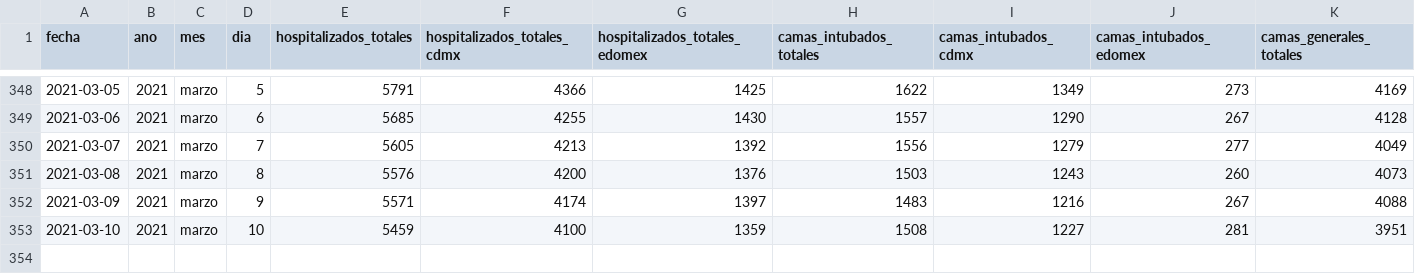
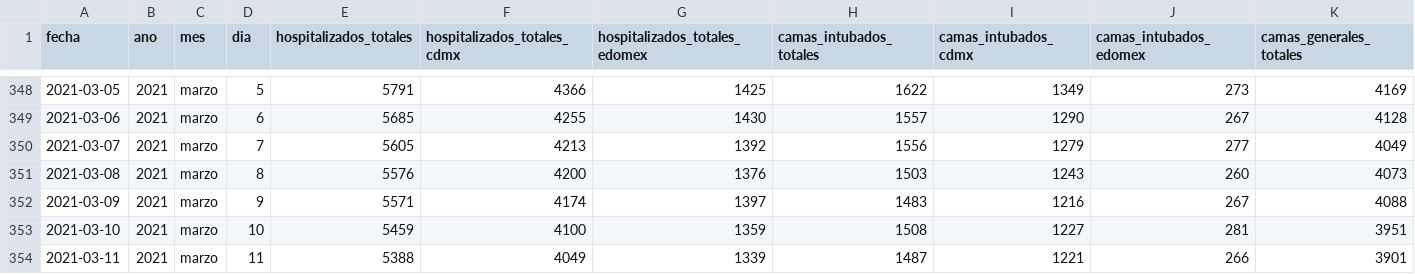
Before and after one commit to carranco-sga/Mexico-COVID-19, a CSV file: Hospitalary_occupation_ZMVM/personas-hospitalizadas-covid19.csv, drawn as a sheet; only a part is shown, gaps mark what is left out; rows hold the shown columns only; the diff names each change by its address in the sheet, - before the commit and + after, or states it on an @@ line.

Commit message:
ZMVM_Hosp: 2021-03-12.

```diff
--- a/Hospitalary_occupation_ZMVM/personas-hospitalizadas-covid19.csv
+++ b/Hospitalary_occupation_ZMVM/personas-hospitalizadas-covid19.csv
+row 354: 2021-03-11 | 2021 | marzo | 11 | 5388 | 4049 | 1339 | 1487 | 1221 | 266 | 3901
```
Also changed, not shown: 1 other file.
